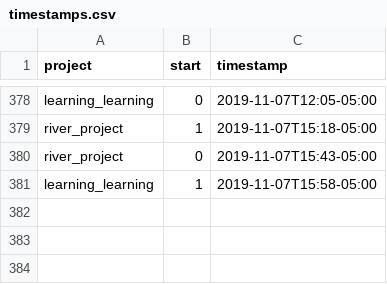
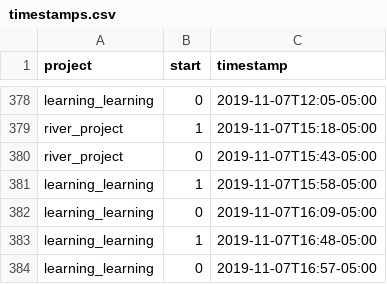
Before and after one commit to julianbarg/workhours, a CSV file: timestamps.csv, drawn as a sheet; only a part is shown, gaps mark what is left out; the diff names each change by its address in the sheet, - before the commit and + after, or states it on an @@ line.

Commit message:
auto-commit

```diff
--- a/timestamps.csv
+++ b/timestamps.csv
+row 382: learning_learning | 0 | 2019-11-07T16:09-05:00
+row 383: learning_learning | 1 | 2019-11-07T16:48-05:00
+row 384: learning_learning | 0 | 2019-11-07T16:57-05:00
```
